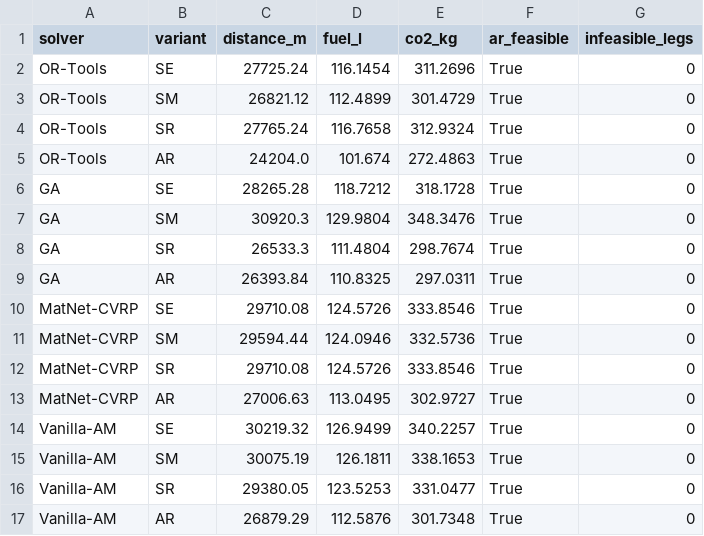
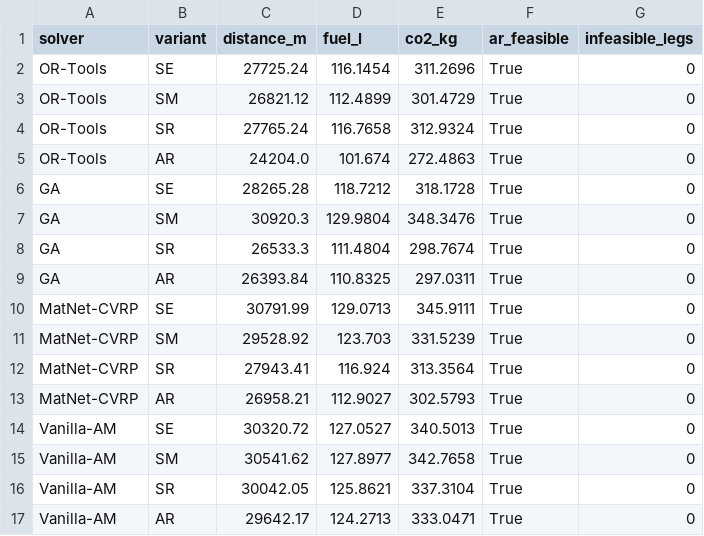
Before and after one commit to skcKenneth/acvrp-co2, a CSV file: results_macau/summary_full.csv, drawn as a sheet.

```diff
--- a/results_macau/summary_full.csv
+++ b/results_macau/summary_full.csv
@@ -9,9 +9,9 @@ GA,SR,26533.3,111.4804,298.7674,True,0
 GA,AR,26393.84,110.8325,297.0311,True,0
-MatNet-CVRP,SE,29710.08,124.5726,333.8546,True,0
-MatNet-CVRP,SM,29594.44,124.0946,332.5736,True,0
-MatNet-CVRP,SR,29710.08,124.5726,333.8546,True,0
-MatNet-CVRP,AR,27006.63,113.0495,302.9727,True,0
-Vanilla-AM,SE,30219.32,126.9499,340.2257,True,0
-Vanilla-AM,SM,30075.19,126.1811,338.1653,True,0
-Vanilla-AM,SR,29380.05,123.5253,331.0477,True,0
-Vanilla-AM,AR,26879.29,112.5876,301.7348,True,0
+MatNet-CVRP,SE,30791.99,129.0713,345.9111,True,0
+MatNet-CVRP,SM,29528.92,123.703,331.5239,True,0
+MatNet-CVRP,SR,27943.41,116.924,313.3564,True,0
+MatNet-CVRP,AR,26958.21,112.9027,302.5793,True,0
+Vanilla-AM,SE,30320.72,127.0527,340.5013,True,0
+Vanilla-AM,SM,30541.62,127.8977,342.7658,True,0
+Vanilla-AM,SR,30042.05,125.8621,337.3104,True,0
+Vanilla-AM,AR,29642.17,124.2713,333.0471,True,0
```
Also changed, not shown: results_hongkong/summary_full.csv, 14 other files.
